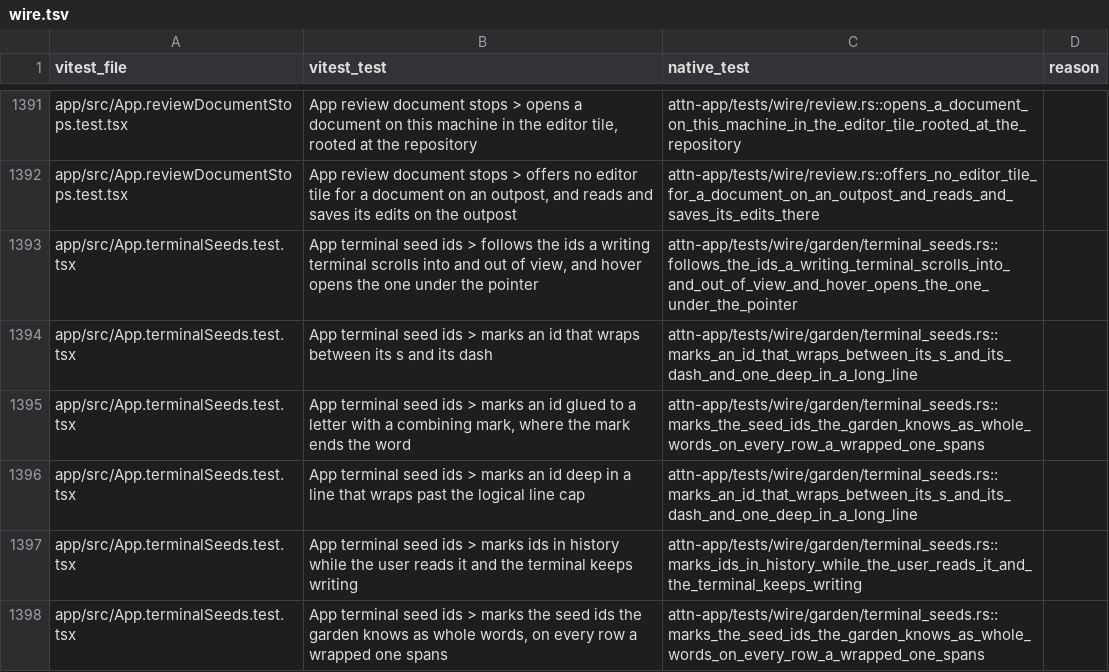
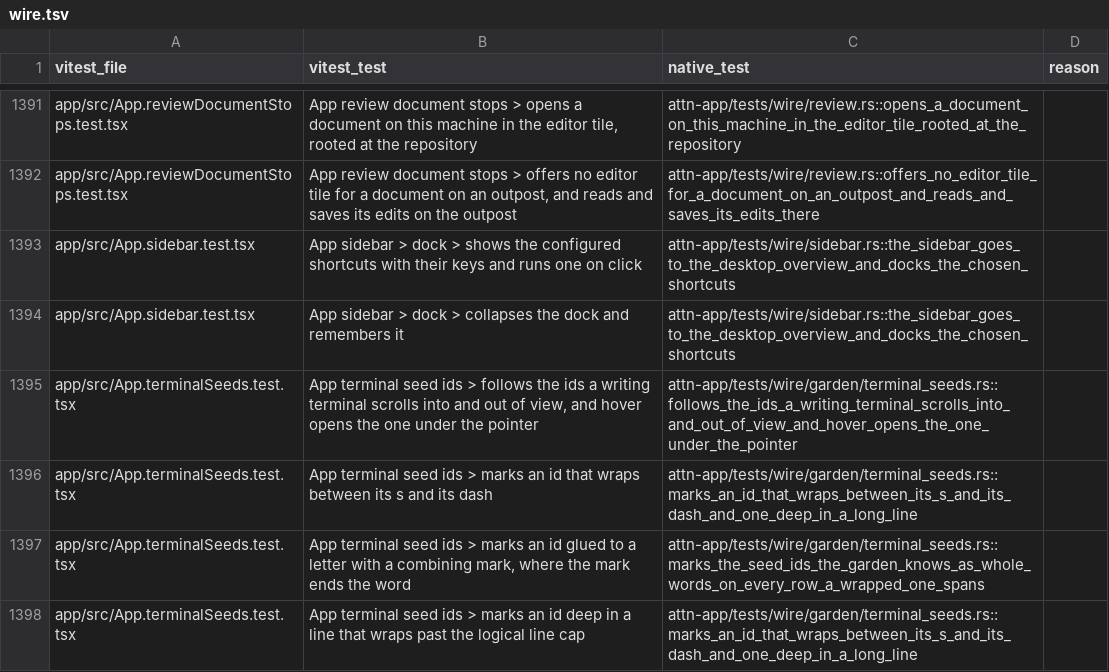
Before and after one commit to SolenesInc/attn, a TSV file: native/parity/wire.tsv, drawn as a sheet; only a part is shown, gaps mark what is left out; the shorter side is filled out with more unchanged rows.

Commit message:
Give the native sidebar the Desktop overview row and the dock of shortcut chips, as the Tauri sidebar has
The Home and Desktop overview rows show their keys. The dock reads its items
and collapsed state from the shortcuts setting the two apps share, hides a
chip for an agent's keys until an agent is on screen, lets the PRs chip open
its drawer, and saves Hide dock and Show dock back into the setting.

Attn-Session: 689ab731-2a08-4429-a5ef-6883540299a2
Attn-Seed: s-wv9hsv

```diff
--- a/native/parity/wire.tsv
+++ b/native/parity/wire.tsv
@@ -1392,2 +1392,4 @@ app/src/App.reviewDocumentStops.test.tsx	App review document stops > opens a doc
 app/src/App.reviewDocumentStops.test.tsx	App review document stops > offers no editor tile for a document on an outpost, and reads and saves its edits on the outpost	attn-app/tests/wire/review.rs::offers_no_editor_tile_for_a_document_on_an_outpost_and_reads_and_saves_its_edits_there	
+app/src/App.sidebar.test.tsx	App sidebar > dock > shows the configured shortcuts with their keys and runs one on click	attn-app/tests/wire/sidebar.rs::the_sidebar_goes_to_the_desktop_overview_and_docks_the_chosen_shortcuts	
+app/src/App.sidebar.test.tsx	App sidebar > dock > collapses the dock and remembers it	attn-app/tests/wire/sidebar.rs::the_sidebar_goes_to_the_desktop_overview_and_docks_the_chosen_shortcuts	
 app/src/App.terminalSeeds.test.tsx	App terminal seed ids > follows the ids a writing terminal scrolls into and out of view, and hover opens the one under the pointer	attn-app/tests/wire/garden/terminal_seeds.rs::follows_the_ids_a_writing_terminal_scrolls_into_and_out_of_view_and_hover_opens_the_one_under_the_pointer	
```
Also changed, not shown: 6 other files.
